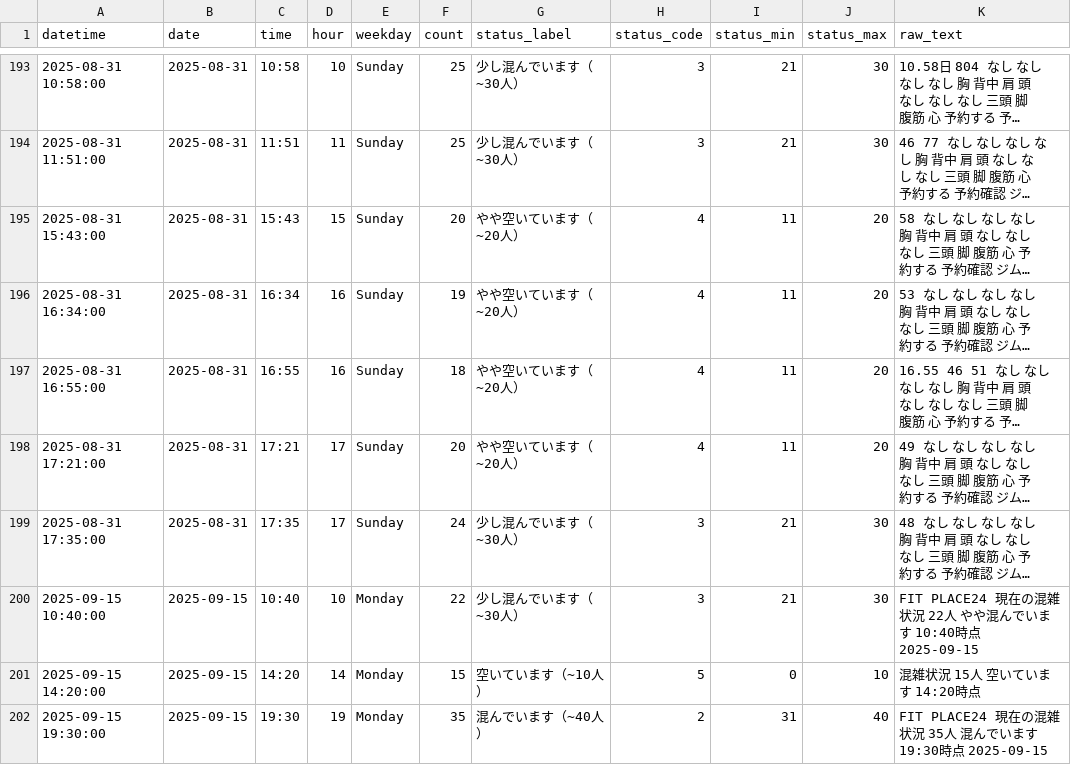
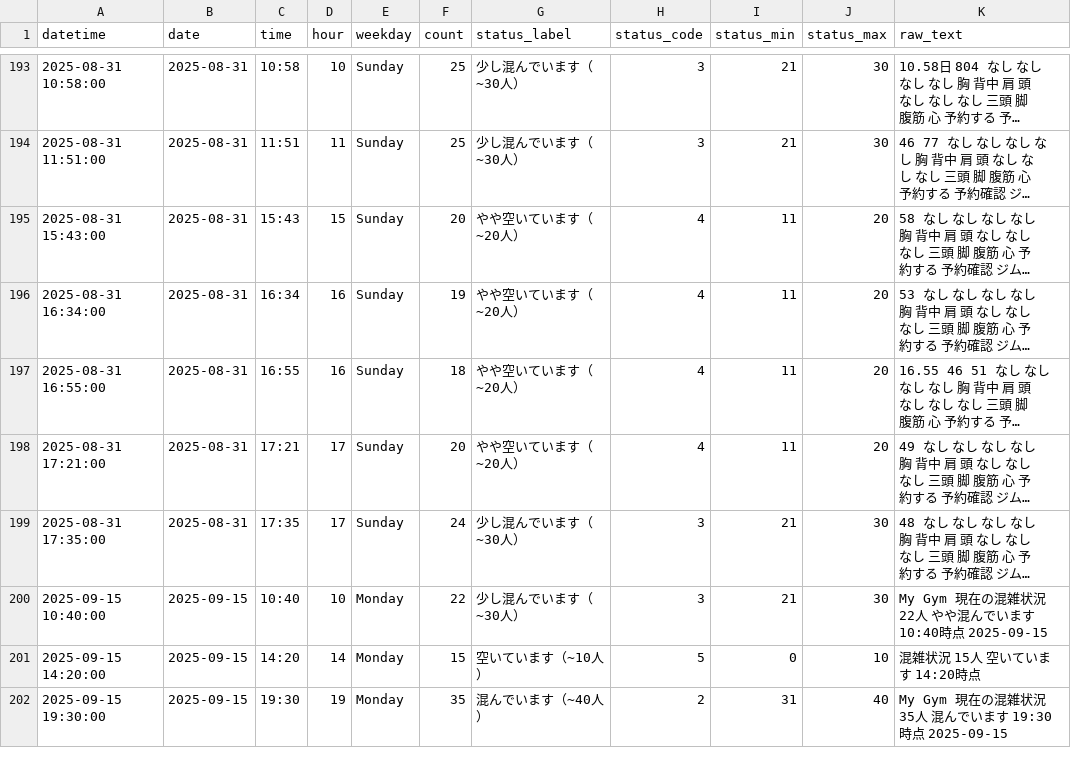
Before and after one commit to iori73/crowd_data_dashboard_v2, a CSV file: public/fit_place24_data.csv, drawn as a sheet; only a part is shown, gaps mark what is left out; long unchanged cells end in …; the diff names each change by its address in the sheet, - before the commit and + after, or states it on an @@ line.

```diff
--- a/public/fit_place24_data.csv
+++ b/public/fit_place24_data.csv
-K200 (raw_text): FIT PLACE24 現在の混…
+K200 (raw_text): My Gym 現在の混…
-K202 (raw_text): FIT PLACE24 現在の混…
+K202 (raw_text): My Gym 現在の混…
```
Also changed, not shown: 7 other files.
